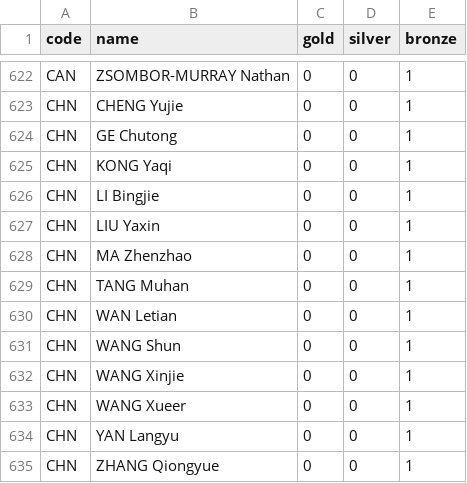
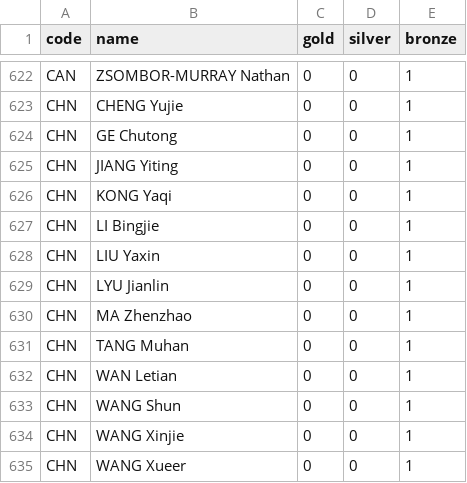
Before and after one commit to taniki/paris2024-data, a CSV file: datasets/medallists.csv, drawn as a sheet; only a part is shown, gaps mark what is left out; the shorter side is filled out with more unchanged rows.

```diff
--- a/datasets/medallists.csv
+++ b/datasets/medallists.csv
@@ -624,2 +624,3 @@ CHN,CHENG Yujie,0,0,1
 CHN,GE Chutong,0,0,1
+CHN,JIANG Yiting,0,0,1
 CHN,KONG Yaqi,0,0,1
@@ -627,2 +628,3 @@ CHN,LI Bingjie,0,0,1
 CHN,LIU Yaxin,0,0,1
+CHN,LYU Jianlin,0,0,1
 CHN,MA Zhenzhao,0,0,1
```
Also changed, not shown: datasets/medal_countries.long.auto.csv, datasets/medal_countries.wide.auto.csv, 1 other file.
